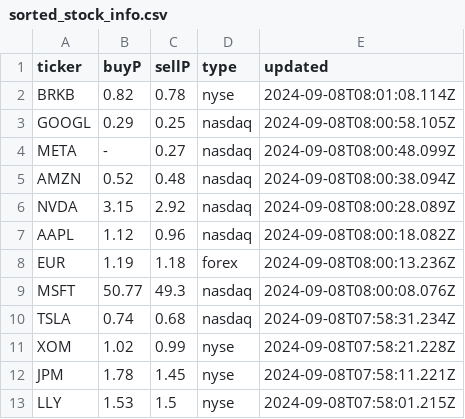
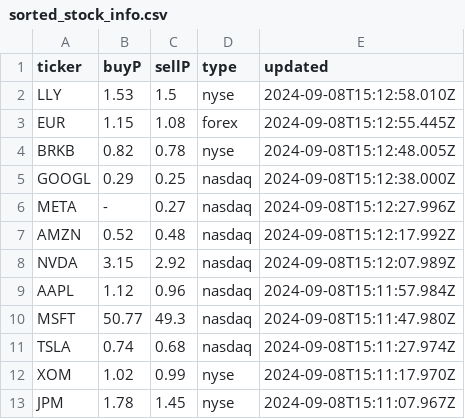
Before and after one commit to Cepumins/LPM, a CSV file: backend/sorted_stock_info.csv, drawn as a sheet.

```diff
--- a/backend/sorted_stock_info.csv
+++ b/backend/sorted_stock_info.csv
@@ -1,13 +1,13 @@
 "ticker","buyP","sellP","type","updated"
-"BRKB","0.82","0.78","nyse","2024-09-08T08:01:08.114Z"
-"GOOGL","0.29","0.25","nasdaq","2024-09-08T08:00:58.105Z"
-"META","-","0.27","nasdaq","2024-09-08T08:00:48.099Z"
-"AMZN","0.52","0.48","nasdaq","2024-09-08T08:00:38.094Z"
-"NVDA","3.15","2.92","nasdaq","2024-09-08T08:00:28.089Z"
-"AAPL","1.12","0.96","nasdaq","2024-09-08T08:00:18.082Z"
-"EUR","1.19","1.18","forex","2024-09-08T08:00:13.236Z"
-"MSFT","50.77","49.3","nasdaq","2024-09-08T08:00:08.076Z"
-"TSLA","0.74","0.68","nasdaq","2024-09-08T07:58:31.234Z"
-"XOM","1.02","0.99","nyse","2024-09-08T07:58:21.228Z"
-"JPM","1.78","1.45","nyse","2024-09-08T07:58:11.221Z"
-"LLY","1.53","1.5","nyse","2024-09-08T07:58:01.215Z"
+"LLY","1.53","1.5","nyse","2024-09-08T15:12:58.010Z"
+"EUR","1.15","1.08","forex","2024-09-08T15:12:55.445Z"
+"BRKB","0.82","0.78","nyse","2024-09-08T15:12:48.005Z"
+"GOOGL","0.29","0.25","nasdaq","2024-09-08T15:12:38.000Z"
+"META","-","0.27","nasdaq","2024-09-08T15:12:27.996Z"
+"AMZN","0.52","0.48","nasdaq","2024-09-08T15:12:17.992Z"
+"NVDA","3.15","2.92","nasdaq","2024-09-08T15:12:07.989Z"
+"AAPL","1.12","0.96","nasdaq","2024-09-08T15:11:57.984Z"
+"MSFT","50.77","49.3","nasdaq","2024-09-08T15:11:47.980Z"
+"TSLA","0.74","0.68","nasdaq","2024-09-08T15:11:27.974Z"
+"XOM","1.02","0.99","nyse","2024-09-08T15:11:17.970Z"
+"JPM","1.78","1.45","nyse","2024-09-08T15:11:07.967Z"
```
Also changed, not shown: backend/stock_info.csv, backend/stocks.csv, 7 other files.
